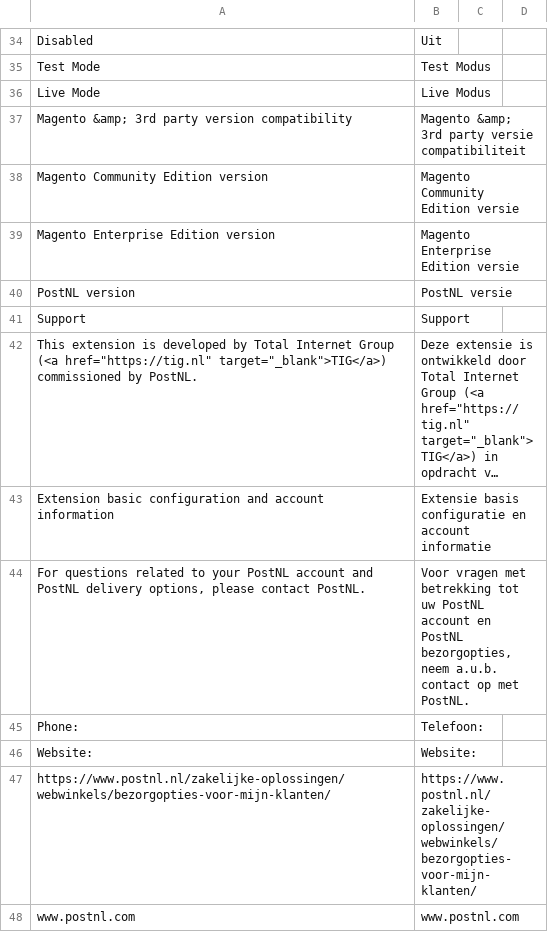
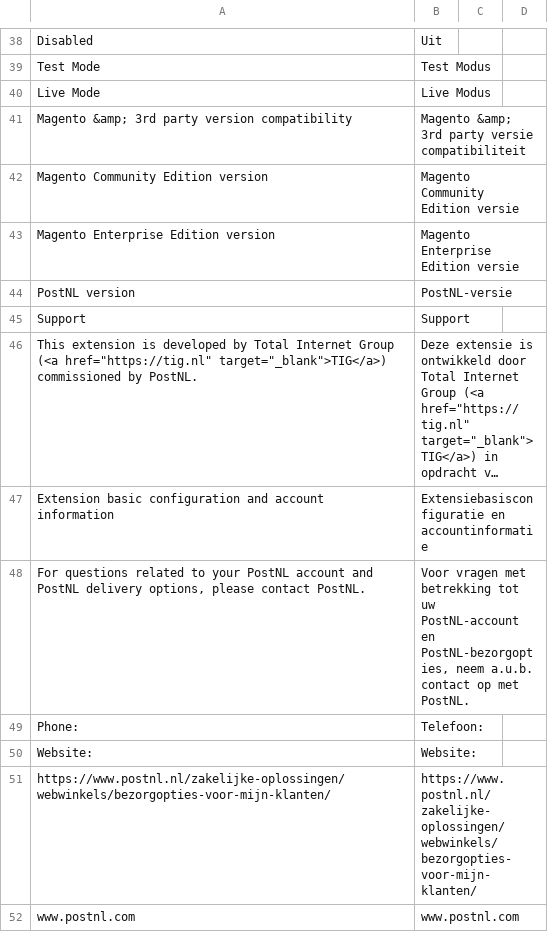
Before and after one commit to postnl/postnl-magento2, a CSV file: i18n/nl_NL.csv, drawn as a sheet; only a part is shown, gaps mark what is left out; long unchanged cells end in …; addresses are those after the commit; the diff covers the shown part only; the diff names each change by its address in the sheet, - before the commit and + after, or states it on an @@ line.

```diff
--- a/i18n/nl_NL.csv
+++ b/i18n/nl_NL.csv
-B44: PostNL versie
+B44: PostNL-versie
-B47: Extensie basis configuratie en account informatie
+B47: Extensiebasisconfiguratie en accountinformatie
-B48: …tot uw PostNL account en PostNL bezorgopties, neem a.u.b.…
+B48: …tot uw PostNL-account en PostNL-bezorgopties, neem a.u.b.…
```
Also changed, not shown: 8 added rows and 30 edited cells elsewhere in this file, i18n/en_US.csv, 2 other files.
